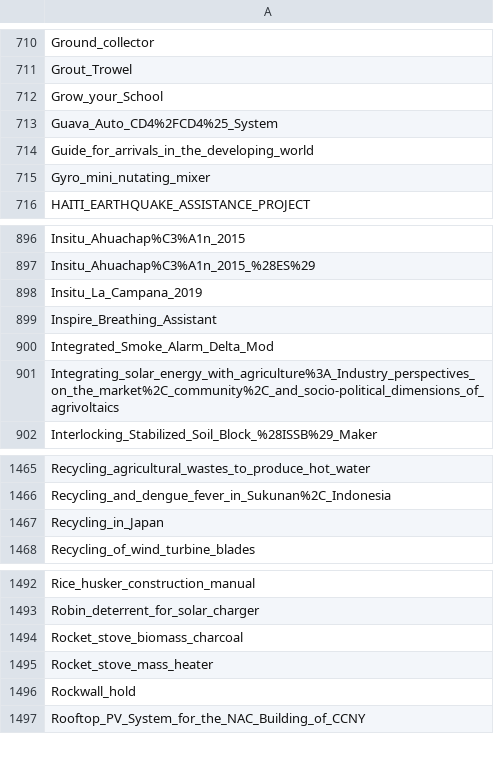
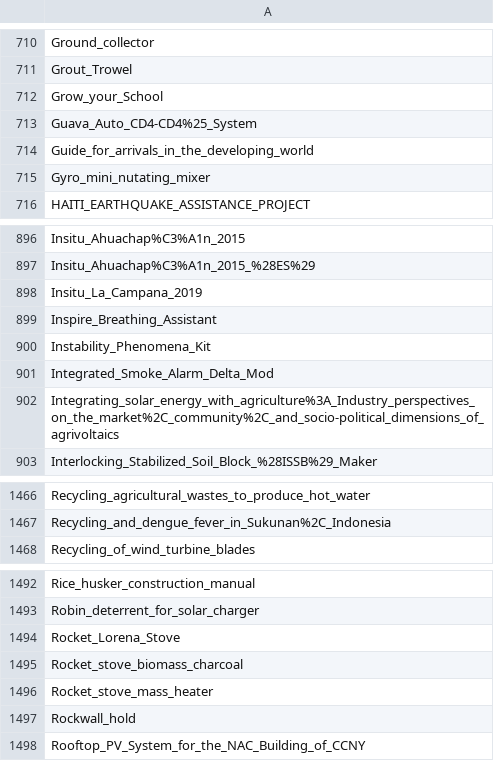
Before and after one commit to OPEN-NEXT/LOSH-Appropedia-Scraper, a CSV file: appro_proj_names.csv, drawn as a sheet; only a part is shown, gaps mark what is left out.

```diff
--- a/appro_proj_names.csv
+++ b/appro_proj_names.csv
@@ -712,3 +712,3 @@ Grout_Trowel
 Grow_your_School
-Guava_Auto_CD4%2FCD4%25_System
+Guava_Auto_CD4-CD4%25_System
 Guide_for_arrivals_in_the_developing_world
@@ -899,2 +899,3 @@ Insitu_La_Campana_2019
 Inspire_Breathing_Assistant
+Instability_Phenomena_Kit
 Integrated_Smoke_Alarm_Delta_Mod
@@ -1466,3 +1467,2 @@ Recycling_agricultural_wastes_to_produce_hot_water
 Recycling_and_dengue_fever_in_Sukunan%2C_Indonesia
-Recycling_in_Japan
 Recycling_of_wind_turbine_blades
@@ -1493,2 +1493,3 @@ Rice_husker_construction_manual
 Robin_deterrent_for_solar_charger
+Rocket_Lorena_Stove
 Rocket_stove_biomass_charcoal
```
Also changed, not shown: appro_yaml_urls.csv, 1 other file.
